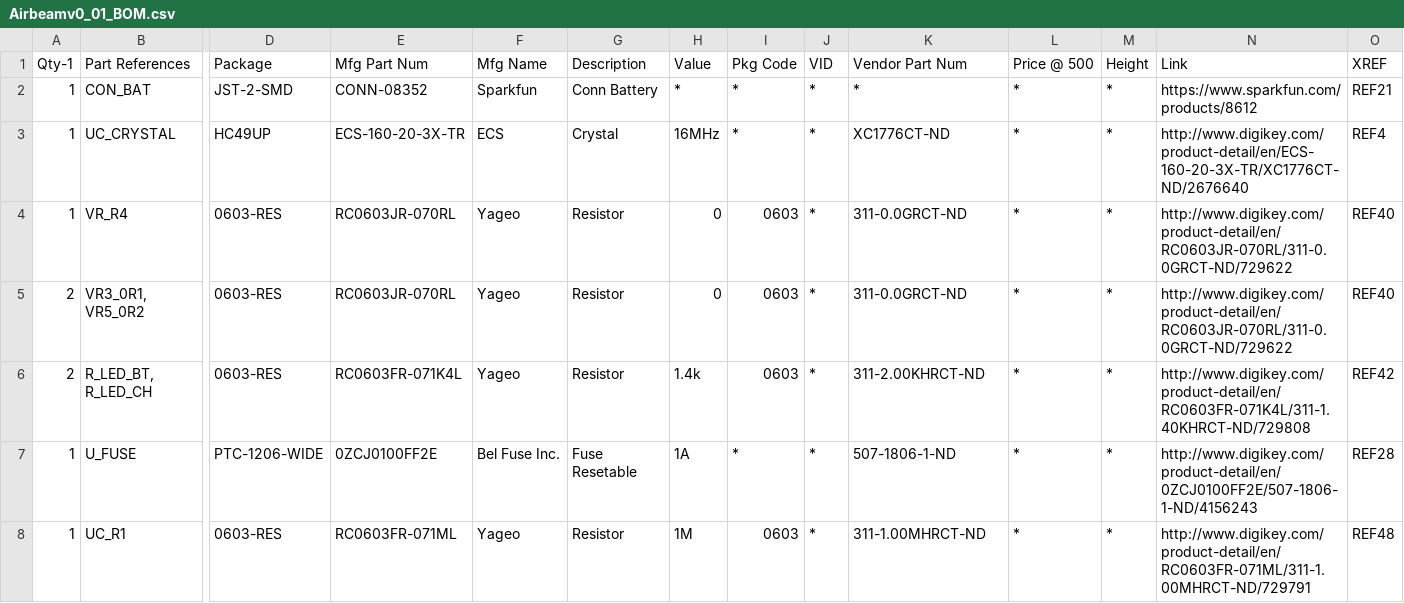
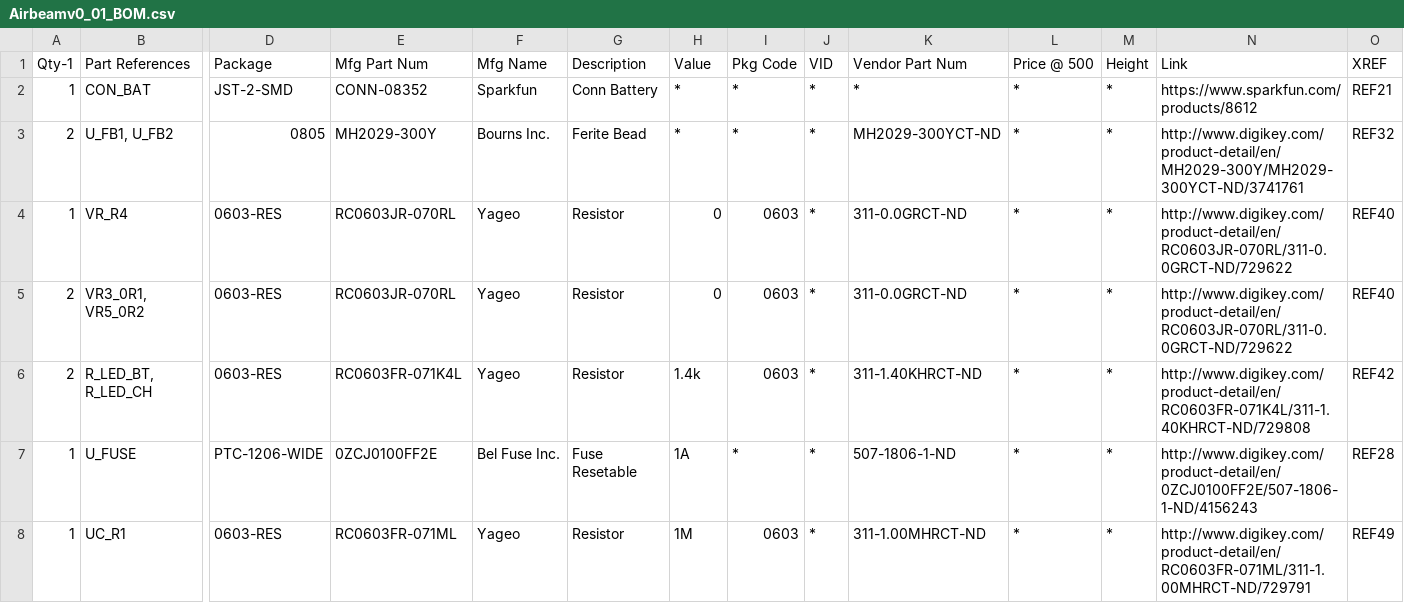
Before and after one commit to vitiral/Airbeam, a CSV file: Airbeamv0_01_BOM.csv, drawn as a sheet; only a part is shown, gaps mark what is left out; removed rows and columns are numbered as before the commit, all else as after; rows hold the shown columns only; the diff covers the shown part only; the diff names each change by its address in the sheet, - before the commit and + after, or states it on an @@ line.

Commit message:
BOM exported and schematic checked again. Going to go through it and add prices

```diff
--- a/Airbeamv0_01_BOM.csv
+++ b/Airbeamv0_01_BOM.csv
-row 3: 1 | UC_CRYSTAL | HC49UP | ECS-160-20-3X-TR | ECS | Crystal | 16MHz | * | * | XC1776CT-ND | * | * | http://www.digikey.com/product-detail/en/ECS-160-20-3X-TR/XC1776CT-ND/2676640 | REF4
+row 3: 2 | U_FB1, U_FB2 | 0805 | MH2029-300Y | Bourns Inc. | Ferite Bead | * | * | * | MH2029-300YCT-ND | * | * | http://www.digikey.com/product-detail/en/MH2029-300Y/MH2029-300YCT-ND/3741761 | REF32
-K6 (Vendor Part Num): 311-2.00KHRCT-ND
+K6 (Vendor Part Num): 311-1.40KHRCT-ND
-O8 (XREF): REF48
+O8 (XREF): REF49
```
Also changed, not shown: 3 added rows, 2 removed rows and 20 edited cells elsewhere in this file, Airbeam-PARTSDB.csv, 2 other files.
